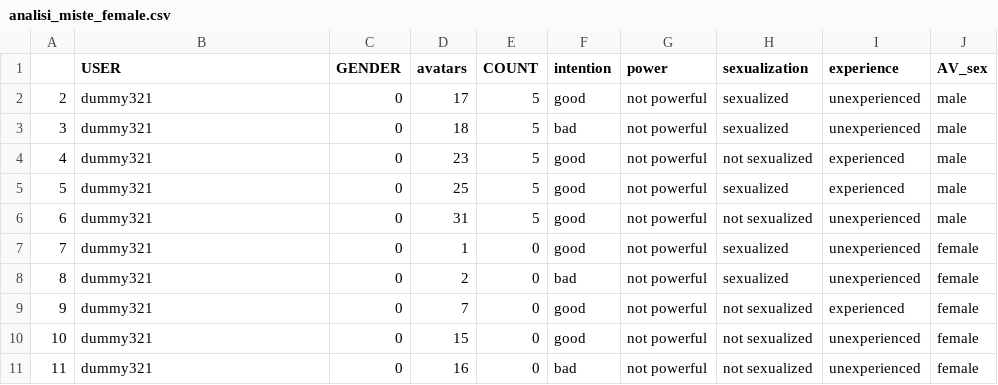
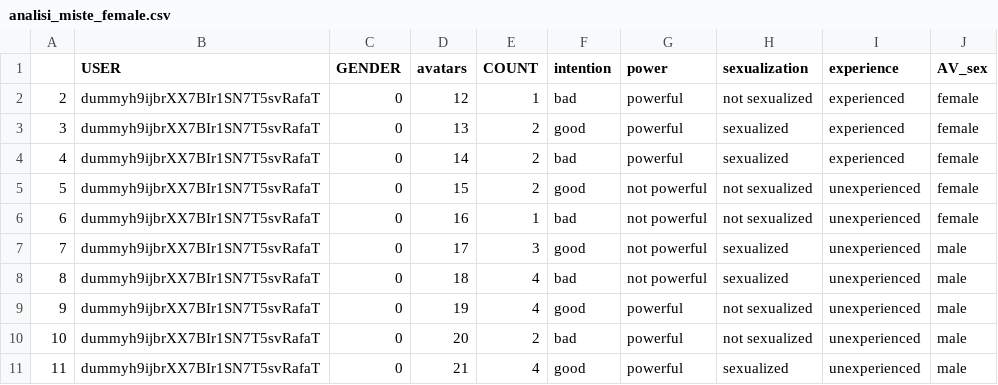
Before and after one commit to Ikokhan99/Tirocinio, a CSV file: analisi_miste_female.csv, drawn as a sheet.

```diff
--- a/analisi_miste_female.csv
+++ b/analisi_miste_female.csv
@@ -1,11 +1,11 @@
 "","USER","GENDER","avatars","COUNT","intention","power","sexualization","experience","AV_sex"
-"2","dummy321","0",17,5,"good","not powerful","sexualized","unexperienced","male"
-"3","dummy321","0",18,5,"bad","not powerful","sexualized","unexperienced","male"
-"4","dummy321","0",23,5,"good","not powerful","not sexualized","experienced","male"
-"5","dummy321","0",25,5,"good","not powerful","sexualized","experienced","male"
-"6","dummy321","0",31,5,"good","not powerful","not sexualized","unexperienced","male"
-"7","dummy321","0",1,0,"good","not powerful","sexualized","unexperienced","female"
-"8","dummy321","0",2,0,"bad","not powerful","sexualized","unexperienced","female"
-"9","dummy321","0",7,0,"good","not powerful","not sexualized","experienced","female"
-"10","dummy321","0",15,0,"good","not powerful","not sexualized","unexperienced","female"
-"11","dummy321","0",16,0,"bad","not powerful","not sexualized","unexperienced","female"
+"2","dummyh9ijbrXX7BIr1SN7T5svRafaT","0",12,1,"bad","powerful","not sexualized","experienced","female"
+"3","dummyh9ijbrXX7BIr1SN7T5svRafaT","0",13,2,"good","powerful","sexualized","experienced","female"
+"4","dummyh9ijbrXX7BIr1SN7T5svRafaT","0",14,2,"bad","powerful","sexualized","experienced","female"
+"5","dummyh9ijbrXX7BIr1SN7T5svRafaT","0",15,2,"good","not powerful","not sexualized","unexperienced","female"
+"6","dummyh9ijbrXX7BIr1SN7T5svRafaT","0",16,1,"bad","not powerful","not sexualized","unexperienced","female"
+"7","dummyh9ijbrXX7BIr1SN7T5svRafaT","0",17,3,"good","not powerful","sexualized","unexperienced","male"
+"8","dummyh9ijbrXX7BIr1SN7T5svRafaT","0",18,4,"bad","not powerful","sexualized","unexperienced","male"
+"9","dummyh9ijbrXX7BIr1SN7T5svRafaT","0",19,4,"good","powerful","not sexualized","unexperienced","male"
+"10","dummyh9ijbrXX7BIr1SN7T5svRafaT","0",20,2,"bad","powerful","not sexualized","unexperienced","male"
+"11","dummyh9ijbrXX7BIr1SN7T5svRafaT","0",21,4,"good","powerful","sexualized","unexperienced","male"
```
Also changed, not shown: analisi_classiche_female.csv, conj_analysis_female.csv, 7 other files.
